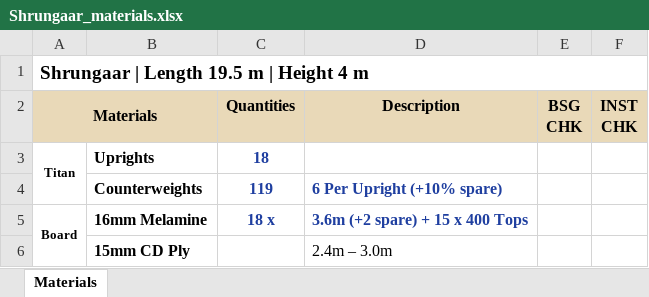
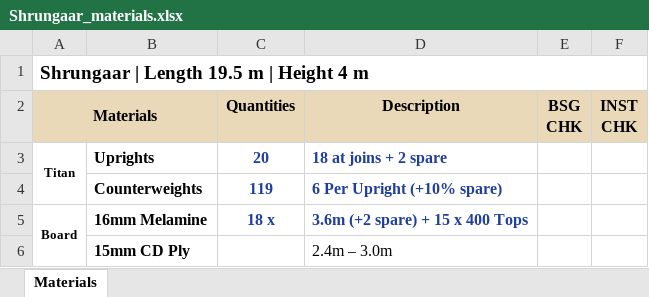
Before and after one commit to WillyPess/bsg-hoarding-automation, an Excel workbook: expected/Shrungaar/Shrungaar_materials.xlsx, sheet Materials, drawn as a sheet; only a part is shown; values as stored, in another font and other column widths than the file's, no borders; the diff names each change by its address in the sheet, - before the commit and + after, or states it on an @@ line.

```diff
--- a/expected/Shrungaar/Shrungaar_materials.xlsx (sheet Materials)
+++ b/expected/Shrungaar/Shrungaar_materials.xlsx (sheet Materials)
-C3 (Quantities): 18
+C3 (Quantities): 20
-D3 (Description): (empty)
+D3 (Description): 18 at joins + 2 spare
```
Also changed, not shown: expected/Bikini/Bikini_materials.xlsx, expected/DavidJones/DavidJones_materials.xlsx, 30 other files.
